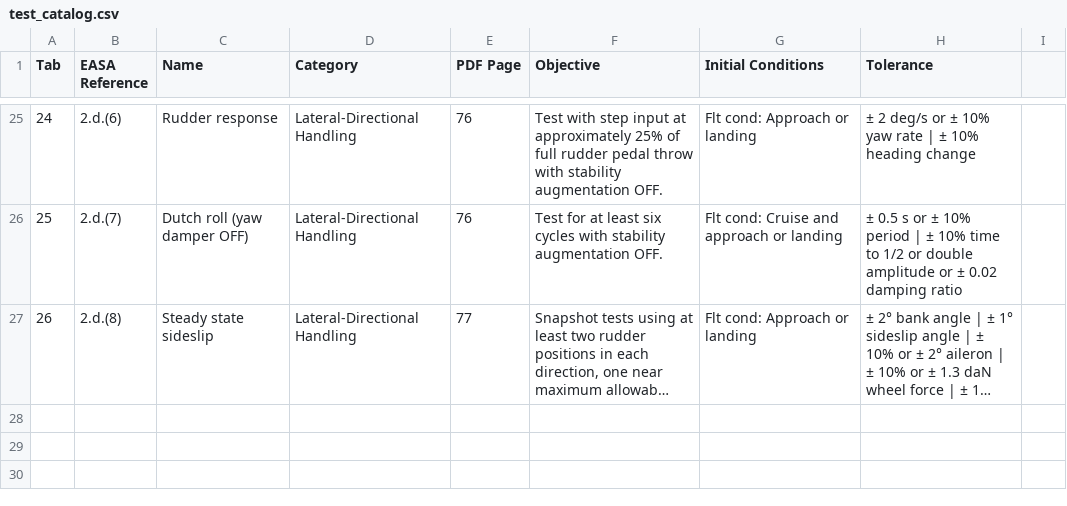
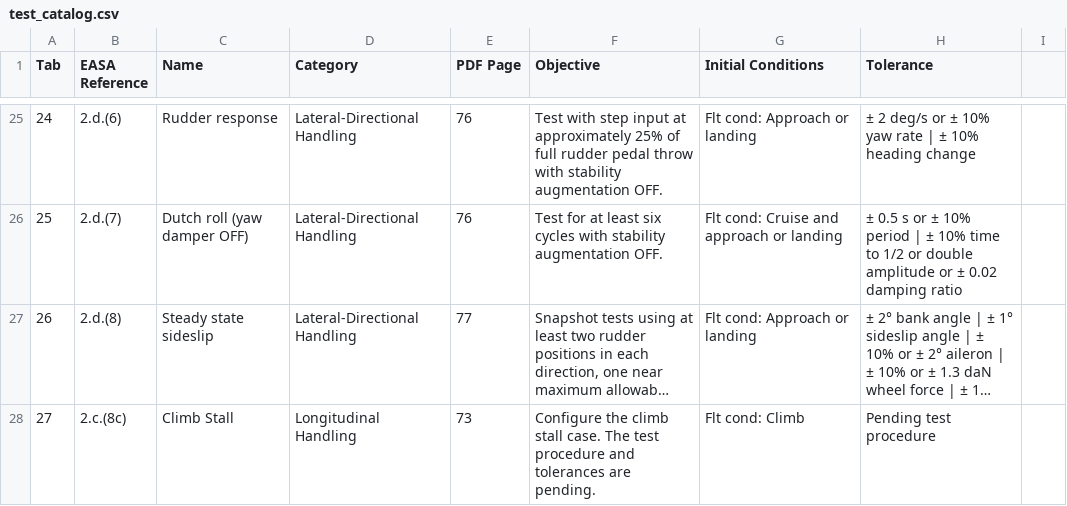
Before and after one commit to mishaalrizwan3-netizen/QTG_STUDIO_New, a CSV file: test_catalog.csv, drawn as a sheet; only a part is shown, gaps mark what is left out; long unchanged cells end in …; the diff names each change by its address in the sheet, - before the commit and + after, or states it on an @@ line.

Commit message:
Update climb PID diagnostics and test settings

```diff
--- a/test_catalog.csv
+++ b/test_catalog.csv
+row 28: 27 | 2.c.(8c) | Climb Stall | Longitudinal Handling | 73 | Configure the climb stall case. The test procedure and tolerances are pending. | Flt cond: Climb | Pending test procedure
```
Also changed, not shown: 26 other files.
